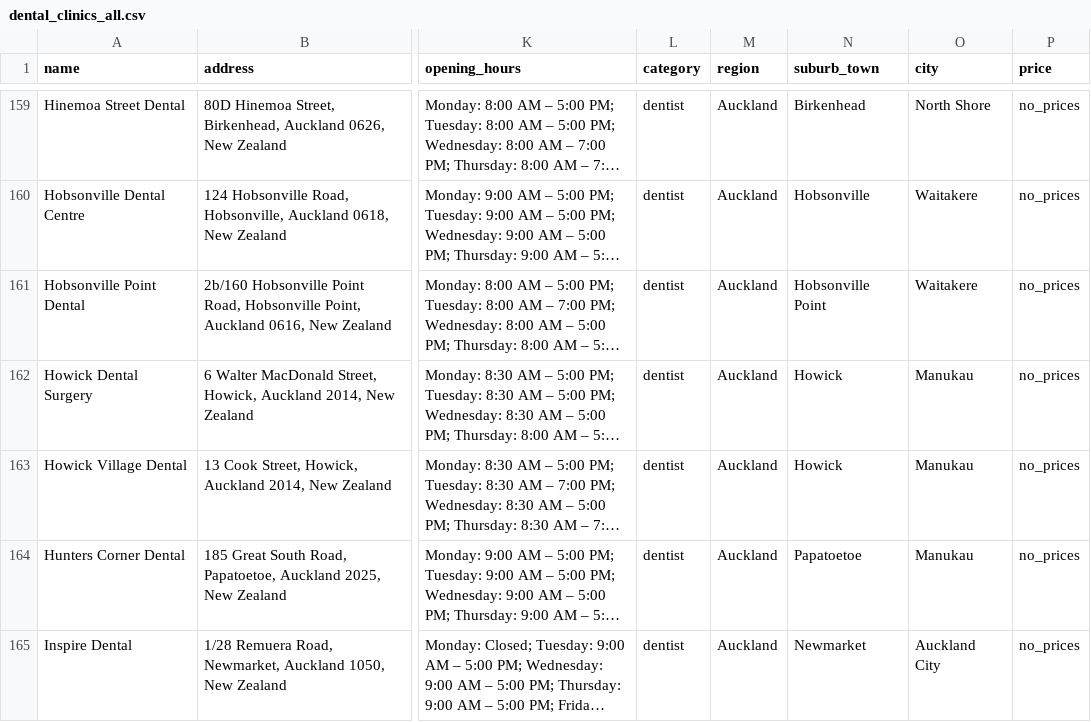
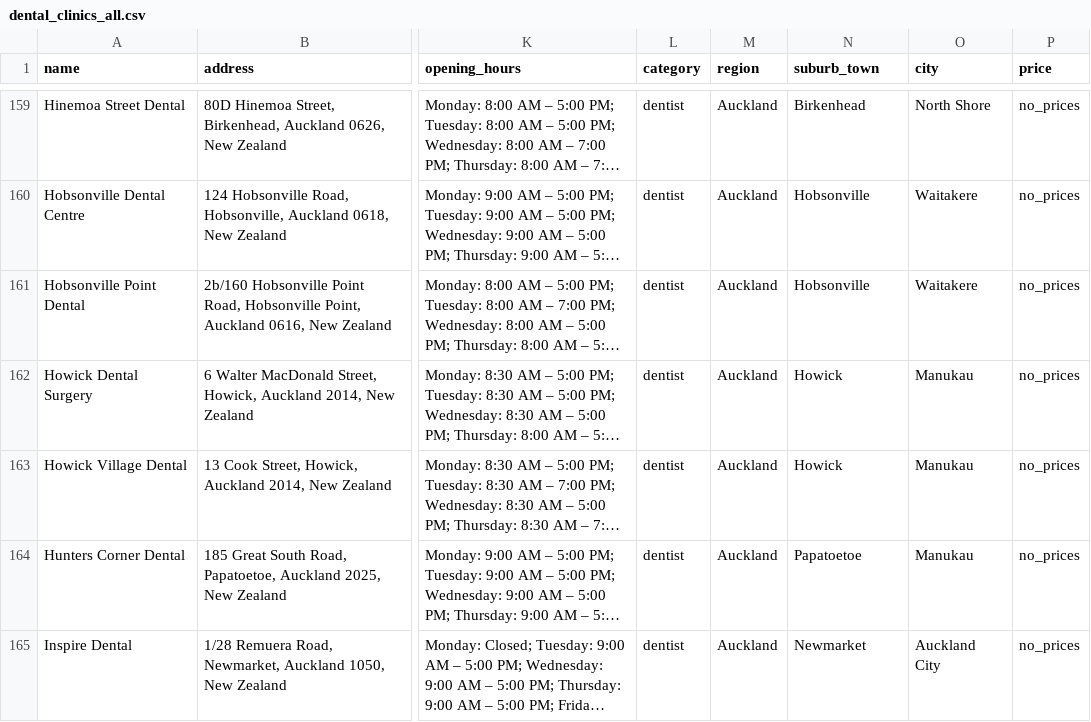
Before and after one commit to The-Directory-Guys/Dental.Directory, a CSV file: dental_clinics_all.csv, drawn as a sheet; only a part is shown, gaps mark what is left out; long unchanged cells end in …; the diff names each change by its address in the sheet, - before the commit and + after, or states it on an @@ line.

```diff
--- a/dental_clinics_all.csv
+++ b/dental_clinics_all.csv
-N161 (suburb_town): Hobsonville Point
+N161 (suburb_town): Hobsonville
```
